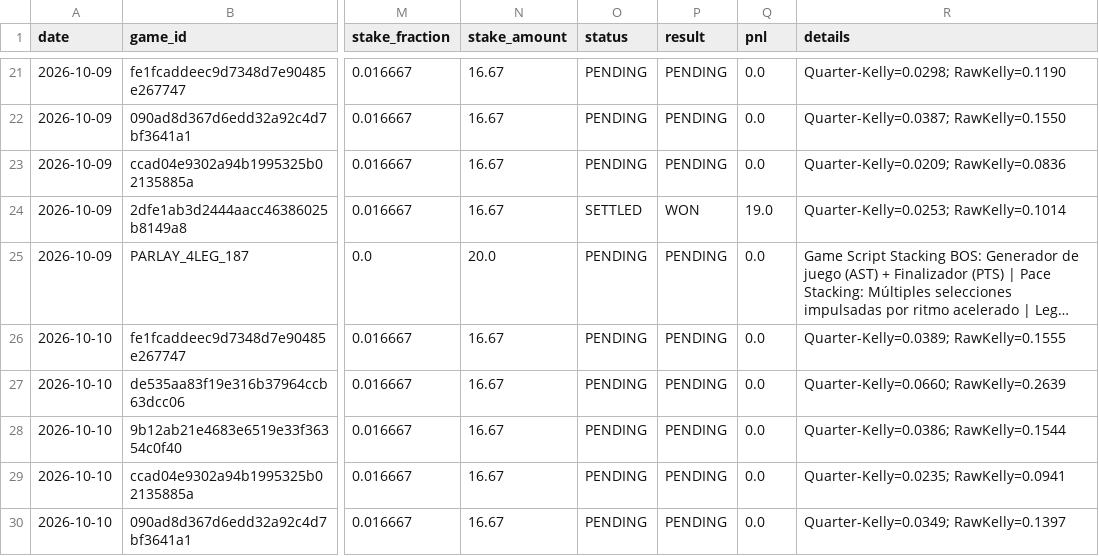
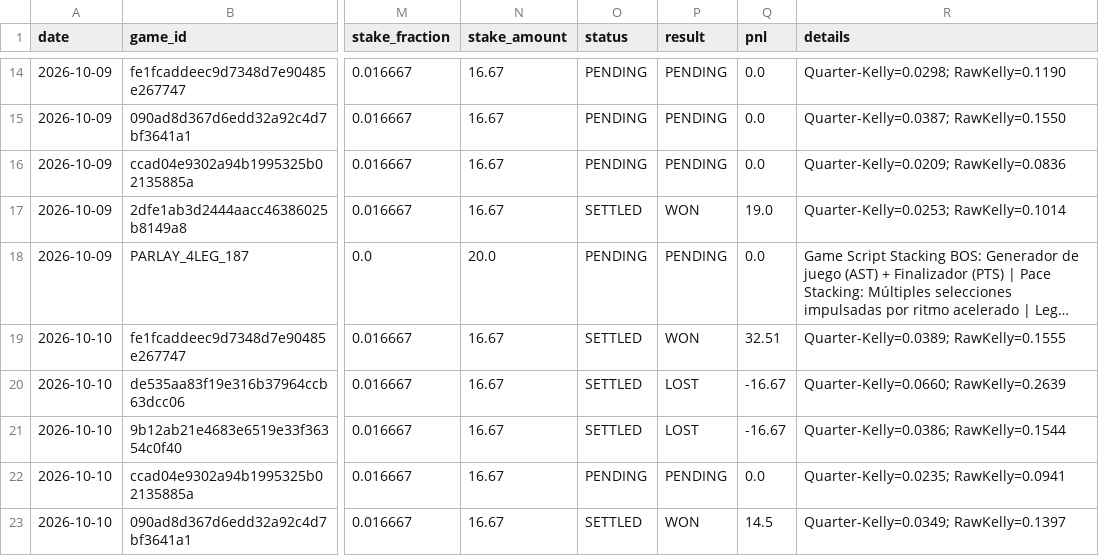
Before and after one commit to Nymos-byte/nba-quant-engine, a CSV file: data/history/preseason_apuestas.csv, drawn as a sheet; only a part is shown, gaps mark what is left out; long unchanged cells end in …; addresses are those after the commit; the diff covers the shown part only; the diff names each change by its address in the sheet, - before the commit and + after, or states it on an @@ line.

```diff
--- a/data/history/preseason_apuestas.csv
+++ b/data/history/preseason_apuestas.csv
-O19:O21 (status): PENDING
+O19:O21 (status): SETTLED
-P19 (result): PENDING
+P19 (result): WON
-Q19 (pnl): 0.0
+Q19 (pnl): 32.51
-P20:P21 (result): PENDING
+P20:P21 (result): LOST
-Q20:Q21 (pnl): 0.0
+Q20:Q21 (pnl): -16.67
-O23 (status): PENDING
+O23 (status): SETTLED
-P23 (result): PENDING
+P23 (result): WON
-Q23 (pnl): 0.0
+Q23 (pnl): 14.5
```
Also changed, not shown: 2 added rows, 7 removed rows and 3 edited cells elsewhere in this file, data/history/picks_2026-10-10.csv, 3 other files.
